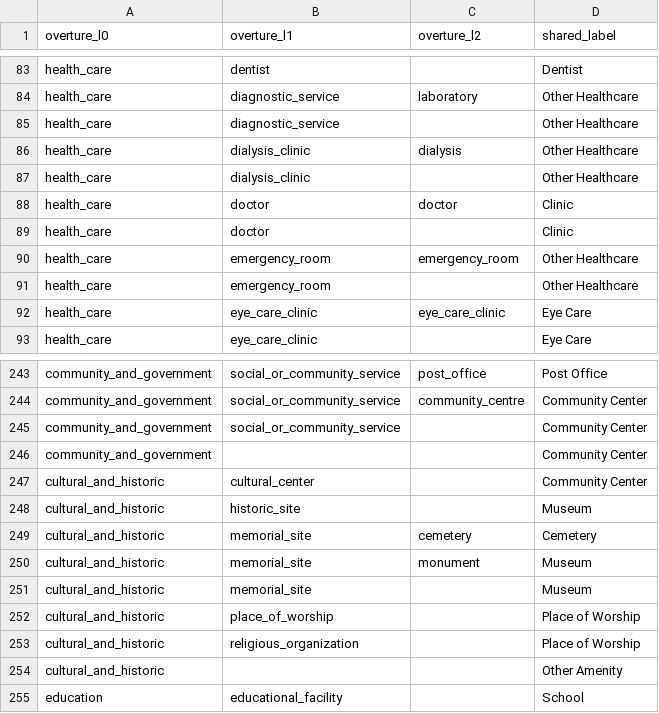
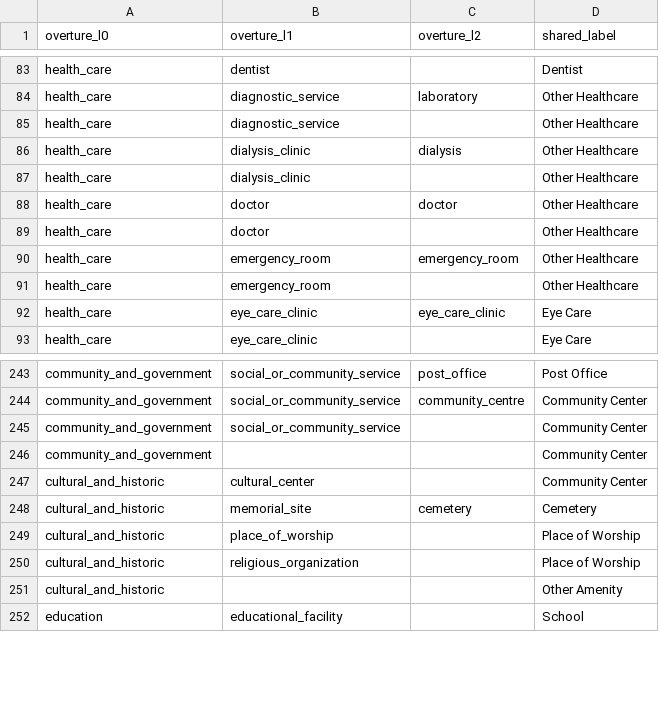
Before and after one commit to Niyam-Projects/GERSite, a CSV file: src/openpois/conflation/data/taxonomy_crosswalk_overture_maps.csv, drawn as a sheet; only a part is shown, gaps mark what is left out.

```diff
--- a/src/openpois/conflation/data/taxonomy_crosswalk_overture_maps.csv
+++ b/src/openpois/conflation/data/taxonomy_crosswalk_overture_maps.csv
@@ -87,4 +87,4 @@ health_care,dialysis_clinic,dialysis,Other Healthcare
 health_care,dialysis_clinic,,Other Healthcare
-health_care,doctor,doctor,Clinic
-health_care,doctor,,Clinic
+health_care,doctor,doctor,Other Healthcare
+health_care,doctor,,Other Healthcare
 health_care,emergency_room,emergency_room,Other Healthcare
@@ -247,6 +247,3 @@ community_and_government,,,Community Center
 cultural_and_historic,cultural_center,,Community Center
-cultural_and_historic,historic_site,,Museum
 cultural_and_historic,memorial_site,cemetery,Cemetery
-cultural_and_historic,memorial_site,monument,Museum
-cultural_and_historic,memorial_site,,Museum
 cultural_and_historic,place_of_worship,,Place of Worship
```
Also changed, not shown: src/openpois/conflation/data/taxonomy_crosswalk_openstreetmap.csv.
